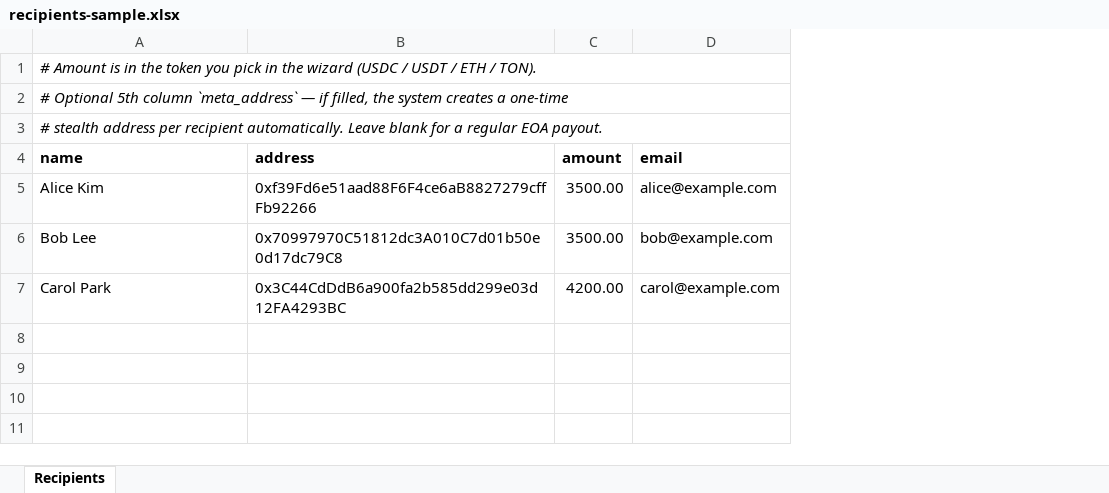
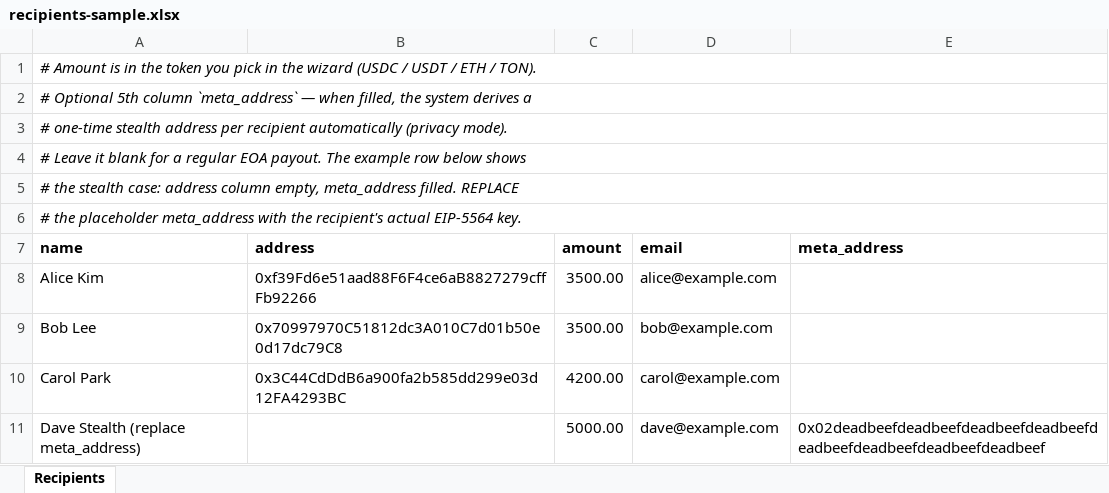
Before and after one commit to tokamak-network/scatter-dex, an Excel workbook: apps/pay/public/samples/recipients-sample.xlsx, sheet Recipients, drawn as a sheet; values as stored, in another font and other column widths than the file's, no borders; addresses are those after the commit; the diff names each change by its address in the sheet, - before the commit and + after, or states it on an @@ line.

```diff
--- a/apps/pay/public/samples/recipients-sample.xlsx (sheet Recipients)
+++ b/apps/pay/public/samples/recipients-sample.xlsx (sheet Recipients)
+column E (meta_address), empty
-A2 (name): …`meta_address` — if filled, the system creates a one-time
+A2 (name): …`meta_address` — when filled, the system derives a
-A3 (name): # stealth address per recipient automatically. Leave blank for a regular EOA payout.
+A3 (name): # one-time stealth address per recipient automatically (privacy mode).
+row 4: # Leave it blank for a regular EOA payout. The example row below shows
+row 5: # the stealth case: address column empty, meta_address filled. REPLACE
+row 6: # the placeholder meta_address with the recipient's actual EIP-5564 key.
+row 11: Dave Stealth (replace meta_address) |  | 5000.00 | dave@example.com | 0x02deadbeefdeadbeefdeadbeefdeadbeefdeadbeefdeadbeefdeadbeefdeadbeef
```
Also changed, not shown: 3 other files.
